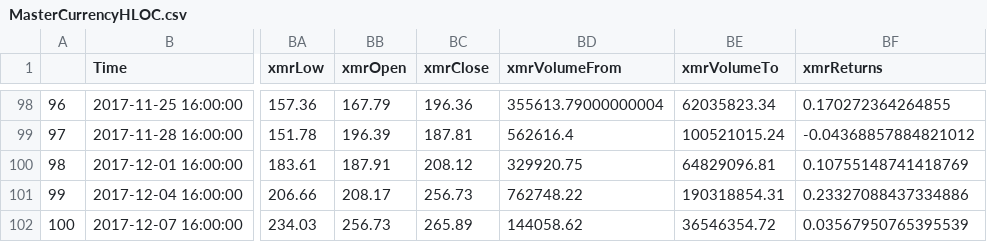
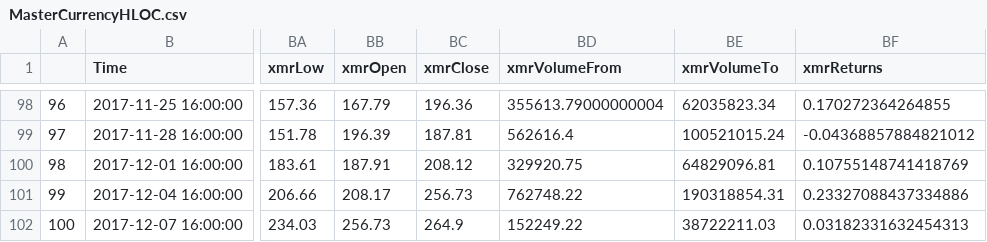
Before and after one commit to SLPeoples/Python-Excercises, a CSV file: CryptocurrencyOptimization/2017-12-08/MasterCurrencyHLOC.csv, drawn as a sheet; only a part is shown, gaps mark what is left out; the diff names each change by its address in the sheet, - before the commit and + after, or states it on an @@ line.

```diff
--- a/CryptocurrencyOptimization/2017-12-08/MasterCurrencyHLOC.csv
+++ b/CryptocurrencyOptimization/2017-12-08/MasterCurrencyHLOC.csv
-BC102 (xmrClose): 265.89
+BC102 (xmrClose): 264.9
-BD102 (xmrVolumeFrom): 144058.62
+BD102 (xmrVolumeFrom): 152249.22
-BE102 (xmrVolumeTo): 36546354.72
+BE102 (xmrVolumeTo): 38722211.03
-BF102 (xmrReturns): 0.03567950765395539
+BF102 (xmrReturns): 0.03182331632454313
```
Also changed, not shown: CryptocurrencyOptimization/2017-12-08/recommendedPortfolio.csv, CryptocurrencyOptimization/2017-12-08/returns.csv, 3 other files.
